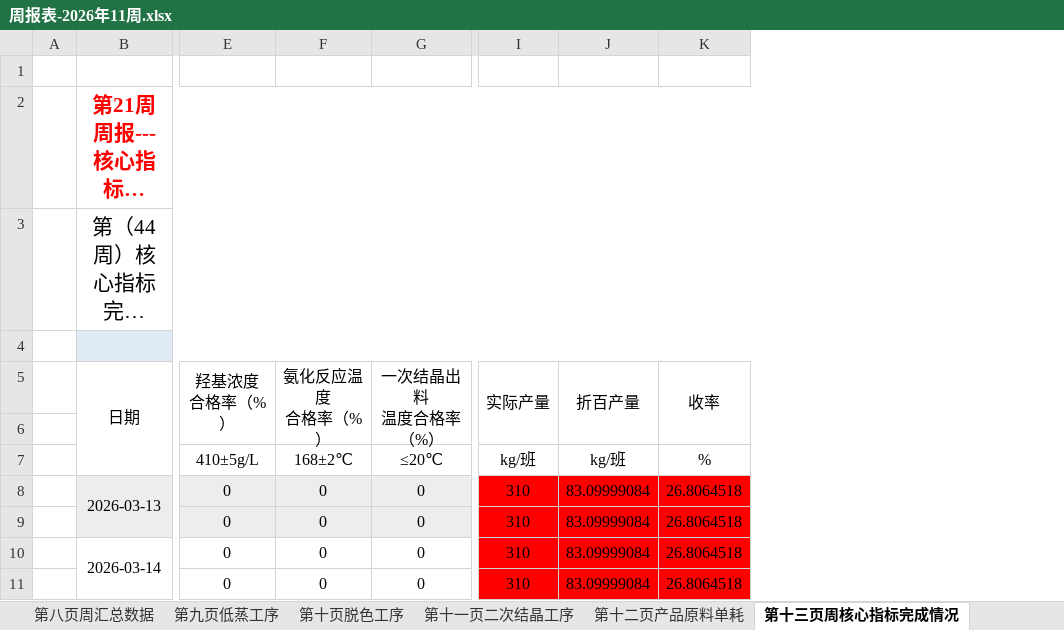
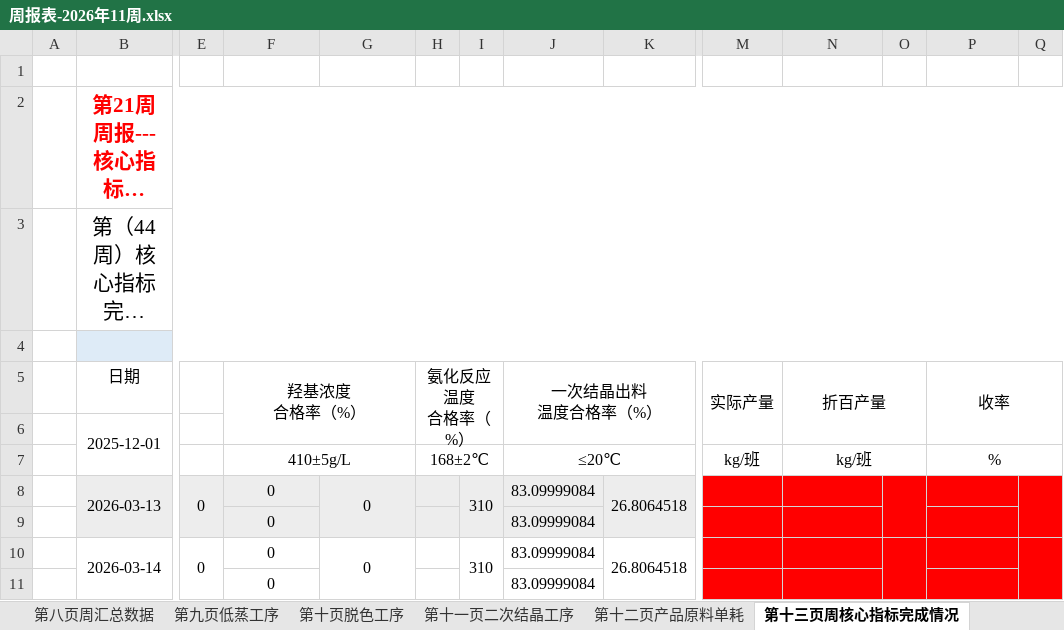
Before and after one commit to caoping24/ReportSystemV26, an Excel workbook: Backend/CenterBackend/Report/周报表/2026-03/周报表-2026年11周.xlsx, sheet 第十三页周核心指标完成情况, drawn as a sheet; only a part is shown, gaps mark what is left out; long unchanged cells end in …; values as stored, in another font and other column widths than the file's, no borders; removed rows and columns are numbered as before the commit, all else as after; rows hold the shown columns only; ↵ is a line break in a cell; the diff covers the shown part only; the diff names each change by its address in the sheet, - before the commit and + after, or states it on an @@ line.

```diff
--- a/Backend/CenterBackend/Report/周报表/2026-03/周报表-2026年11周.xlsx (sheet 第十三页周核心指标完成情况)
+++ b/Backend/CenterBackend/Report/周报表/2026-03/周报表-2026年11周.xlsx (sheet 第十三页周核心指标完成情况)
+column E, row 8: 0; row 10: 0
+column H (氨化反应温度 合格率（%）), row 7: 168±2℃
+column I, row 8: 310; row 10: 310
+column K, row 8: 26.8064518; row 10: 26.8064518
+column O, empty
+column Q, empty
-B5:B7 merged
-E5:E6 merged
+F5:G6 merged
-G5: 氨化反应温度 ↵ 合格率（%）
+G5: (empty)
-F5:F6 merged
-B6 (日期): (empty)
+B6 (日期): 2025-12-01
+B6:B7 merged
+F7:G7 merged
-G7: 168±2℃
+G7: (empty)
+J7:K7 merged
+N7:O7 merged
+P7:Q7 merged
+G8:G9 merged
-J8 (一次结晶出料 温度合格率（%）): 0
+J8 (一次结晶出料 温度合格率（%）): 83.09999084
-M8 (实际产量): 310
+M8 (实际产量): (empty)
-N8 (折百产量): 83.09999084
+N8 (折百产量): (empty)
-P8 (收率): 26.8064518
+P8 (收率): (empty)
-row 9:  |  | 0 | 0 | 0 | 310 | 83.09999084 | 26.8064518
+row 9:  |  |  | 0 |  |  |  | 83.09999084
+G10:G11 merged
-J10 (一次结晶出料 温度合格率（%）): 0
+J10 (一次结晶出料 温度合格率（%）): 83.09999084
-M10 (实际产量): 310
+M10 (实际产量): (empty)
-N10 (折百产量): 83.09999084
+N10 (折百产量): (empty)
-P10 (收率): 26.8064518
+P10 (收率): (empty)
-row 11:  |  | 0 | 0 | 0 | 310 | 83.09999084 | 26.8064518
+row 11:  |  |  | 0 |  |  |  | 83.09999084
```
Also changed, not shown: 5 added rows, 5 removed rows, 20 edited cells and merged cells elsewhere in this sheet, sheet 第七页产品收率分析表, sheet 第九页低蒸工序, sheet 第六页产品分析指标, sheet 第八页周汇总数据, Backend/CenterBackend/Report/日报表/2026-03/日报表-2026-03-13.xlsx, Backend/CenterBackend/wwwroot/Model/Model-20251208-Week.xlsx, 4 other files.
